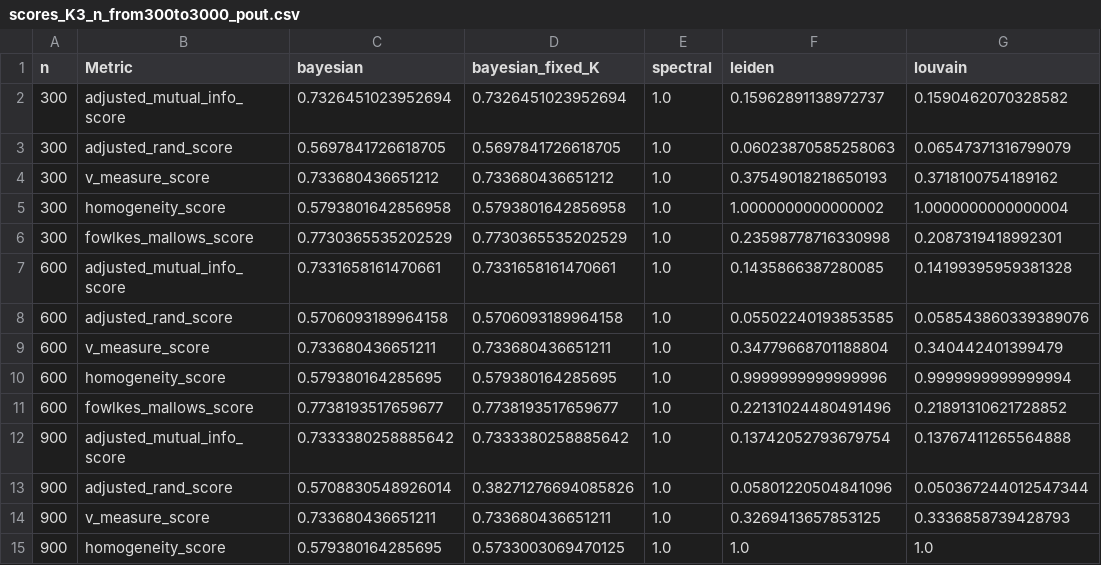
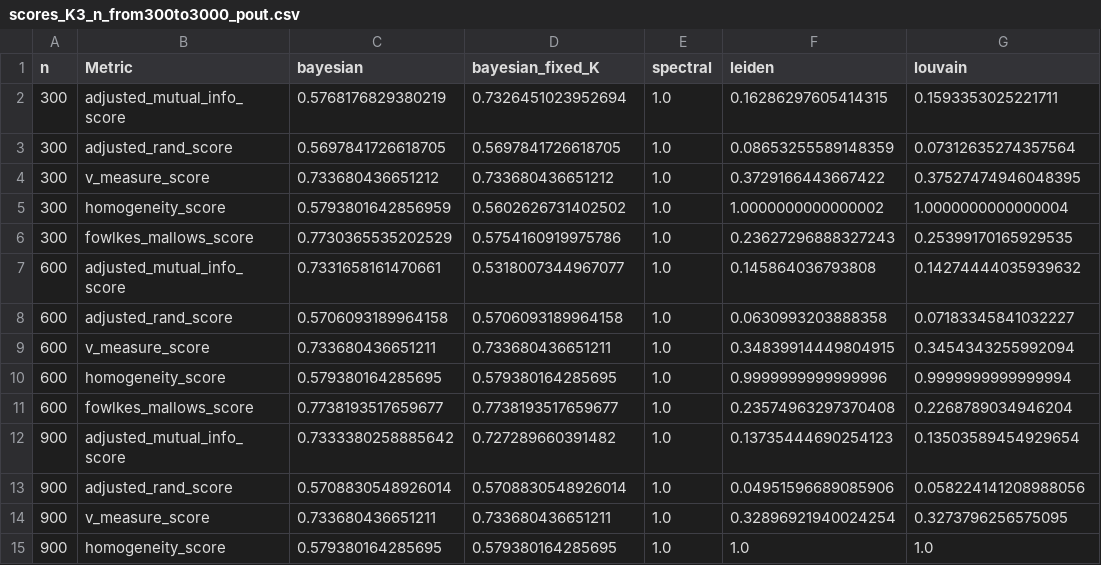
Before and after one commit to salyaa/semester_project, a CSV file: evaluations/scores_K3_n_from300to3000_pout.csv, drawn as a sheet; only a part is shown; the diff covers the shown part only.

```diff
--- a/evaluations/scores_K3_n_from300to3000_pout.csv
+++ b/evaluations/scores_K3_n_from300to3000_pout.csv
@@ -1,15 +1,15 @@
 n,Metric,bayesian,bayesian_fixed_K,spectral,leiden,louvain
-300,adjusted_mutual_info_score,0.7326451023952694,0.7326451023952694,1.0,0.15962891138972737,0.1590462070328582
-300,adjusted_rand_score,0.5697841726618705,0.5697841726618705,1.0,0.06023870585258063,0.06547371316799079
-300,v_measure_score,0.733680436651212,0.733680436651212,1.0,0.37549018218650193,0.3718100754189162
-300,homogeneity_score,0.5793801642856958,0.5793801642856958,1.0,1.0000000000000002,1.0000000000000004
-300,fowlkes_mallows_score,0.7730365535202529,0.7730365535202529,1.0,0.23598778716330998,0.2087319418992301
-600,adjusted_mutual_info_score,0.7331658161470661,0.7331658161470661,1.0,0.1435866387280085,0.14199395959381328
-600,adjusted_rand_score,0.5706093189964158,0.5706093189964158,1.0,0.05502240193853585,0.058543860339389076
-600,v_measure_score,0.733680436651211,0.733680436651211,1.0,0.34779668701188804,0.340442401399479
+300,adjusted_mutual_info_score,0.5768176829380219,0.7326451023952694,1.0,0.16286297605414315,0.1593353025221711
+300,adjusted_rand_score,0.5697841726618705,0.5697841726618705,1.0,0.08653255589148359,0.07312635274357564
+300,v_measure_score,0.733680436651212,0.733680436651212,1.0,0.3729166443667422,0.37527474946048395
+300,homogeneity_score,0.5793801642856959,0.5602626731402502,1.0,1.0000000000000002,1.0000000000000004
+300,fowlkes_mallows_score,0.7730365535202529,0.5754160919975786,1.0,0.23627296888327243,0.25399170165929535
+600,adjusted_mutual_info_score,0.7331658161470661,0.5318007344967077,1.0,0.145864036793808,0.14274444035939632
+600,adjusted_rand_score,0.5706093189964158,0.5706093189964158,1.0,0.0630993203888358,0.07183345841032227
+600,v_measure_score,0.733680436651211,0.733680436651211,1.0,0.34839914449804915,0.3454343255992094
 600,homogeneity_score,0.579380164285695,0.579380164285695,1.0,0.9999999999999996,0.9999999999999994
-600,fowlkes_mallows_score,0.7738193517659677,0.7738193517659677,1.0,0.22131024480491496,0.21891310621728852
-900,adjusted_mutual_info_score,0.7333380258885642,0.7333380258885642,1.0,0.13742052793679754,0.13767411265564888
-900,adjusted_rand_score,0.5708830548926014,0.38271276694085826,1.0,0.05801220504841096,0.050367244012547344
-900,v_measure_score,0.733680436651211,0.733680436651211,1.0,0.3269413657853125,0.3336858739428793
-900,homogeneity_score,0.579380164285695,0.5733003069470125,1.0,1.0,1.0
+600,fowlkes_mallows_score,0.7738193517659677,0.7738193517659677,1.0,0.23574963297370408,0.2268789034946204
+900,adjusted_mutual_info_score,0.7333380258885642,0.727289660391482,1.0,0.13735444690254123,0.13503589454929654
+900,adjusted_rand_score,0.5708830548926014,0.5708830548926014,1.0,0.04951596689085906,0.058224141208988056
+900,v_measure_score,0.733680436651211,0.733680436651211,1.0,0.32896921940024254,0.3273796256575095
+900,homogeneity_score,0.579380164285695,0.579380164285695,1.0,1.0,1.0
```
Also changed, not shown: 89 edited cells elsewhere in this file, time_evaluations/runtime_vs_K_n1000.csv, 14 other files.
